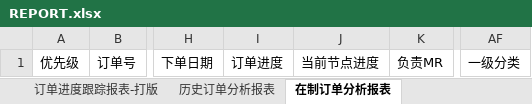
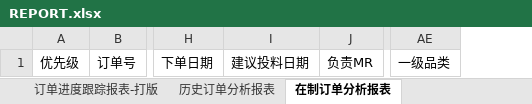
Before and after one commit to zengdecheng/zdcRepository, an Excel workbook: src/main/webapp/attachment/REPORT.xlsx, sheet 在制订单分析报表, drawn as a sheet; only a part is shown, gaps mark what is left out; values as stored, in another font and other column widths than the file's, no borders; removed rows and columns are numbered as before the commit, all else as after; the diff names each change by its address in the sheet, - before the commit and + after, or states it on an @@ line.

```diff
--- a/src/main/webapp/attachment/REPORT.xlsx (sheet 在制订单分析报表)
+++ b/src/main/webapp/attachment/REPORT.xlsx (sheet 在制订单分析报表)
-column I, row 1: 订单进度
-column J, row 1: 当前节点进度
+column I, row 1: 建议投料日期
-column AF, row 1: 一级分类
+column AE, row 1: 一级品类
```
Also changed, not shown: sheet 历史订单分析报表, sheet 订单进度跟踪报表-大货, sheet 订单进度跟踪报表-打版.
